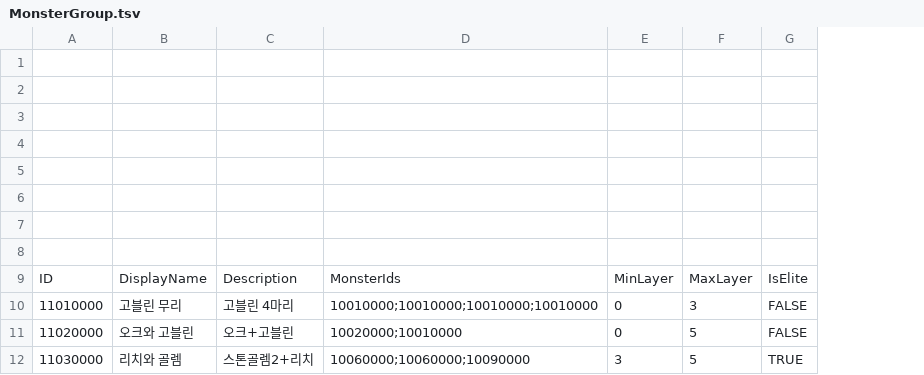
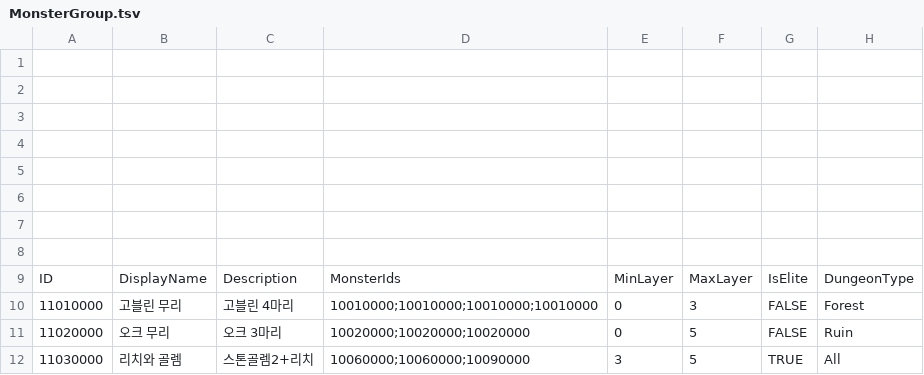
Before and after one commit to Dost-Released-Project/Bond, a TSV file: Assets/Data/TSV/MonsterGroup.tsv, drawn as a sheet; the diff names each change by its address in the sheet, - before the commit and + after, or states it on an @@ line.

```diff
--- a/Assets/Data/TSV/MonsterGroup.tsv
+++ b/Assets/Data/TSV/MonsterGroup.tsv
+column H, rows 9-12: DungeonType | Forest | Ruin | All
-B11: 오크와 고블린
+B11: 오크 무리
-C11: 오크+고블린
+C11: 오크 3마리
-D11: 10020000;10010000
+D11: 10020000;10020000;10020000
```
Also changed, not shown: 22 other files.
